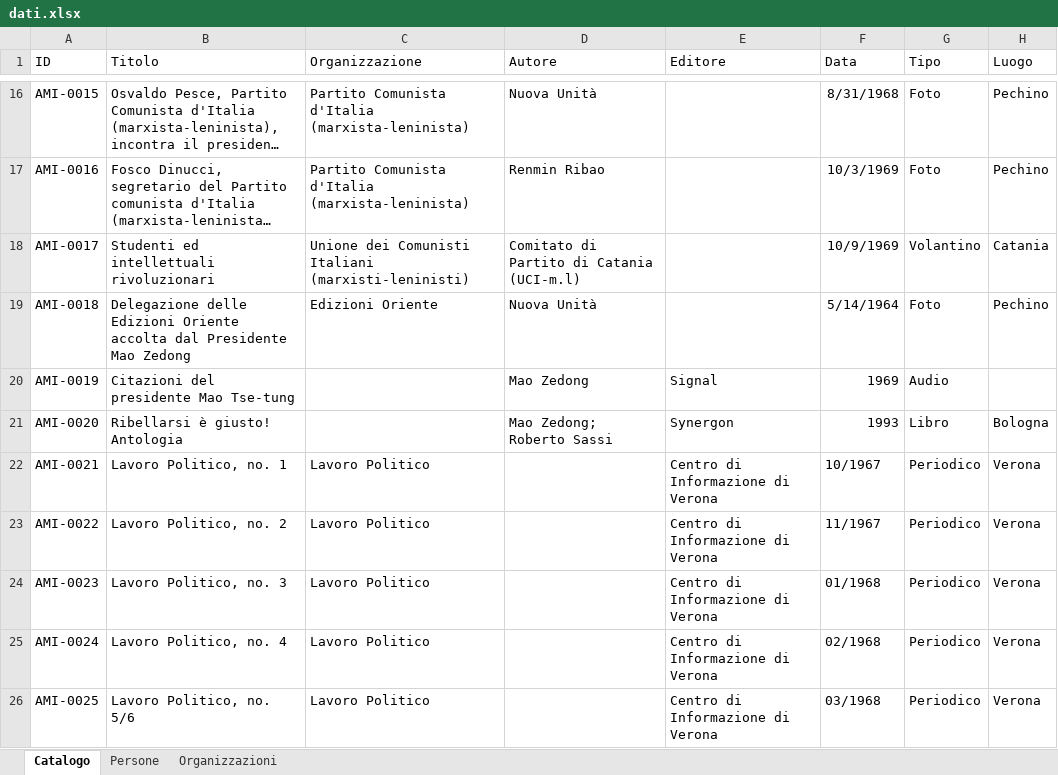
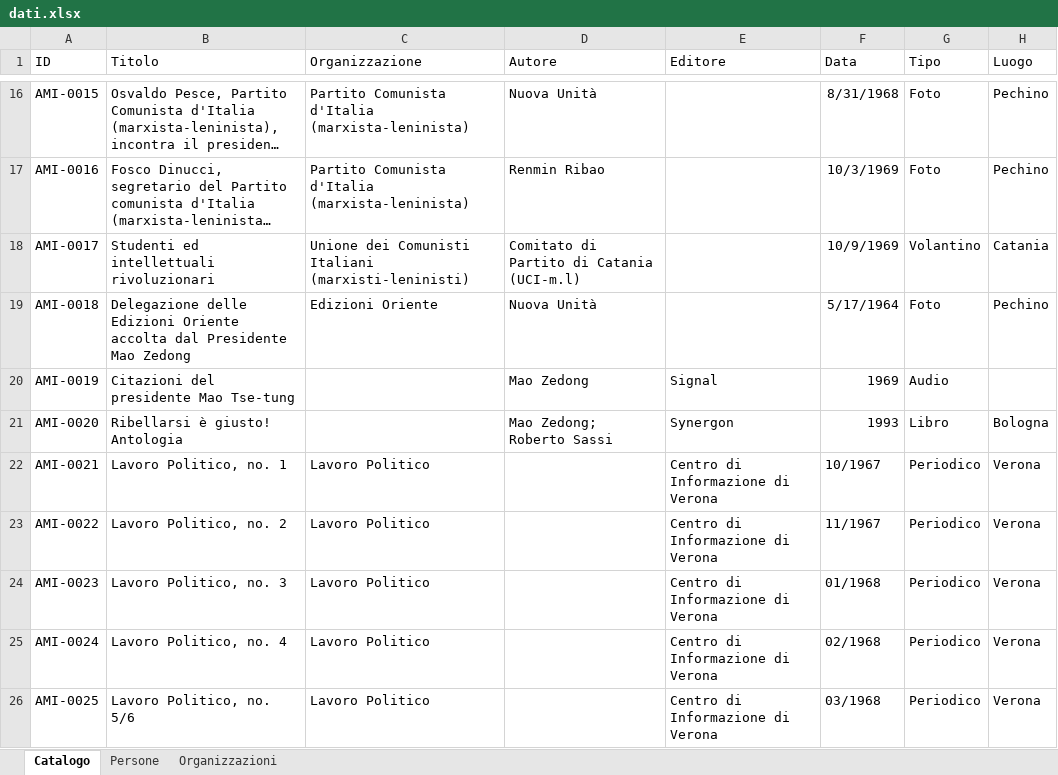
Before and after one commit to AMI-AIM/archivio-maoismo-italiano, an Excel workbook: data/dati.xlsx, sheet Catalogo, drawn as a sheet; only a part is shown, gaps mark what is left out; long unchanged cells end in …; values as stored, in another font and other column widths than the file's, no borders; table styles not drawn; the diff names each change by its address in the sheet, - before the commit and + after, or states it on an @@ line.

```diff
--- a/data/dati.xlsx (sheet Catalogo)
+++ b/data/dati.xlsx (sheet Catalogo)
-F19 (Data): 5/14/1964
+F19 (Data): 5/17/1964
```
Also changed, not shown: 10 other files.
